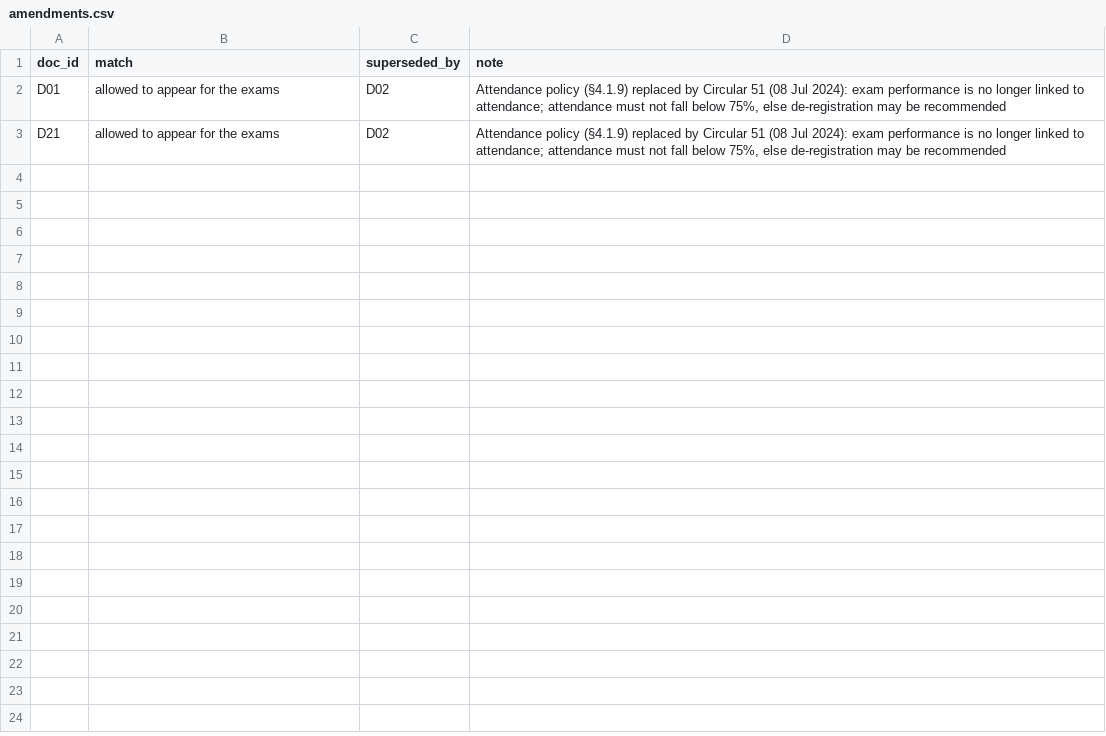
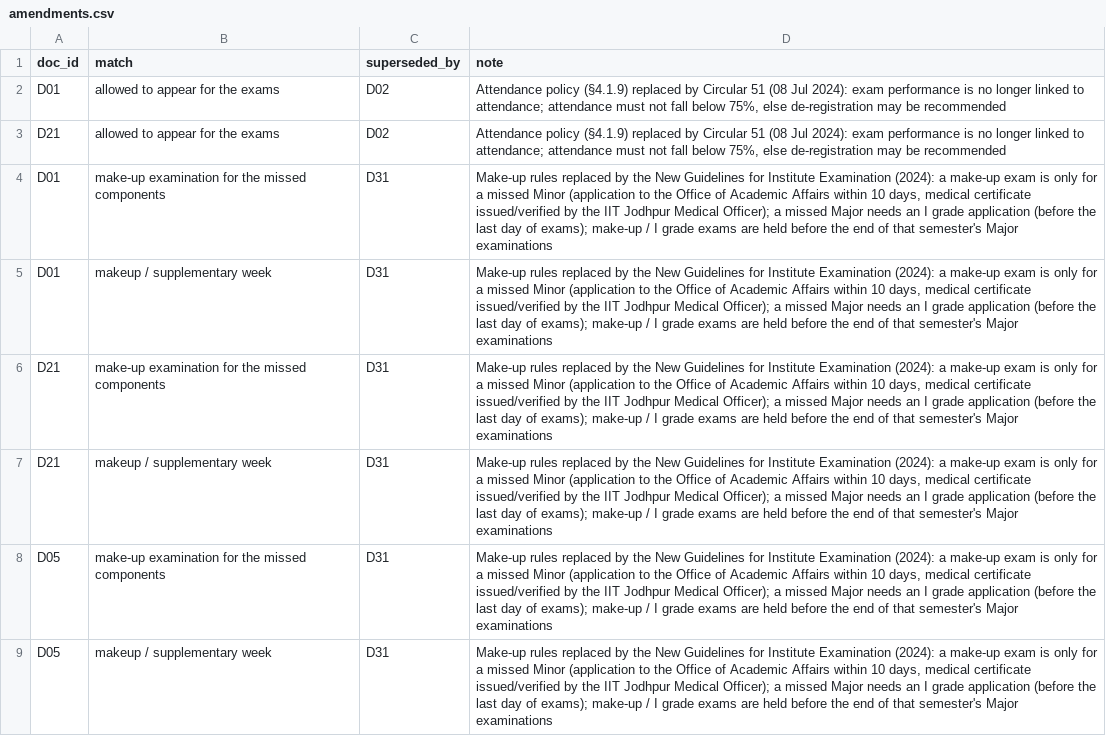
Before and after one commit to SreenityaThatikunta/academic-helpdesk-agent, a CSV file: data/amendments.csv, drawn as a sheet.

Commit message:
Phase 5: multi-agent (router + policy/schedule/email), router-only transfer, amended-passage filtering, makeup token normalization, manual checks

```diff
--- a/data/amendments.csv
+++ b/data/amendments.csv
@@ -3 +3,7 @@ D01,allowed to appear for the exams,D02,"Attendance policy (§4.1.9) replaced by
 D21,allowed to appear for the exams,D02,"Attendance policy (§4.1.9) replaced by Circular 51 (08 Jul 2024): exam performance is no longer linked to attendance; attendance must not fall below 75%, else de-registration may be recommended"
+D01,make-up examination for the missed components,D31,"Make-up rules replaced by the New Guidelines for Institute Examination (2024): a make-up exam is only for a missed Minor (application to the Office of Academic Affairs within 10 days, medical certificate issued/verified by the IIT Jodhpur Medical Officer); a missed Major needs an I grade application (before the last day of exams); make-up / I grade exams are held before the end of that semester's Major examinations"
+D01,makeup / supplementary week,D31,"Make-up rules replaced by the New Guidelines for Institute Examination (2024): a make-up exam is only for a missed Minor (application to the Office of Academic Affairs within 10 days, medical certificate issued/verified by the IIT Jodhpur Medical Officer); a missed Major needs an I grade application (before the last day of exams); make-up / I grade exams are held before the end of that semester's Major examinations"
+D21,make-up examination for the missed components,D31,"Make-up rules replaced by the New Guidelines for Institute Examination (2024): a make-up exam is only for a missed Minor (application to the Office of Academic Affairs within 10 days, medical certificate issued/verified by the IIT Jodhpur Medical Officer); a missed Major needs an I grade application (before the last day of exams); make-up / I grade exams are held before the end of that semester's Major examinations"
+D21,makeup / supplementary week,D31,"Make-up rules replaced by the New Guidelines for Institute Examination (2024): a make-up exam is only for a missed Minor (application to the Office of Academic Affairs within 10 days, medical certificate issued/verified by the IIT Jodhpur Medical Officer); a missed Major needs an I grade application (before the last day of exams); make-up / I grade exams are held before the end of that semester's Major examinations"
+D05,make-up examination for the missed components,D31,"Make-up rules replaced by the New Guidelines for Institute Examination (2024): a make-up exam is only for a missed Minor (application to the Office of Academic Affairs within 10 days, medical certificate issued/verified by the IIT Jodhpur Medical Officer); a missed Major needs an I grade application (before the last day of exams); make-up / I grade exams are held before the end of that semester's Major examinations"
+D05,makeup / supplementary week,D31,"Make-up rules replaced by the New Guidelines for Institute Examination (2024): a make-up exam is only for a missed Minor (application to the Office of Academic Affairs within 10 days, medical certificate issued/verified by the IIT Jodhpur Medical Officer); a missed Major needs an I grade application (before the last day of exams); make-up / I grade exams are held before the end of that semester's Major examinations"
```
Also changed, not shown: 14 other files.
